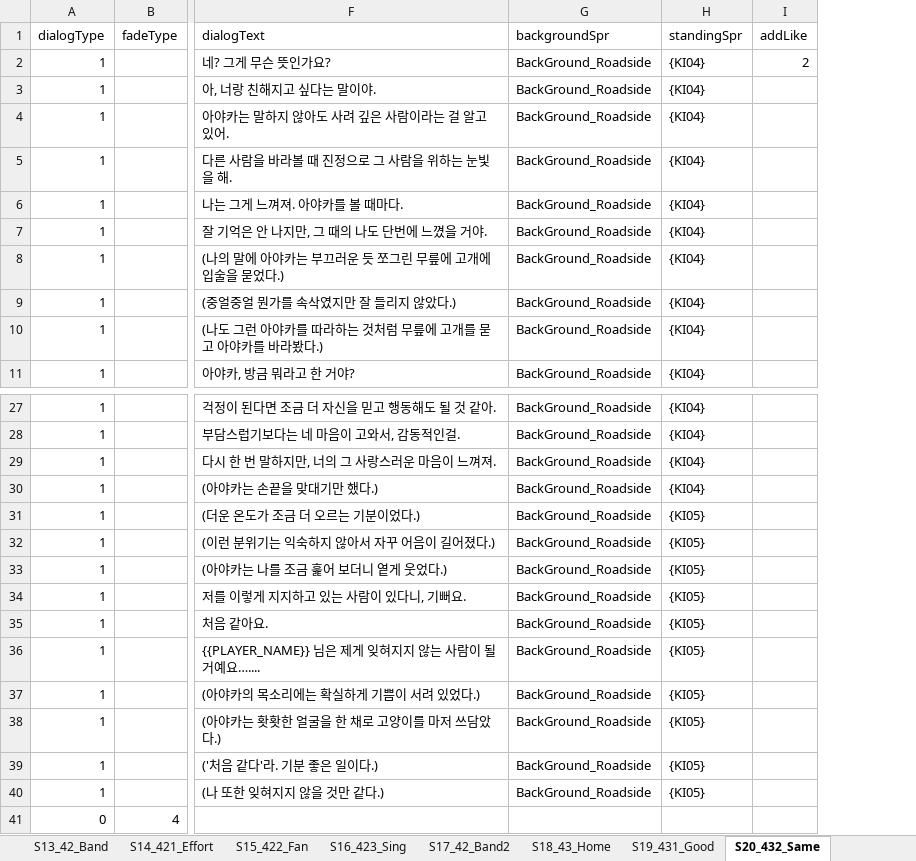
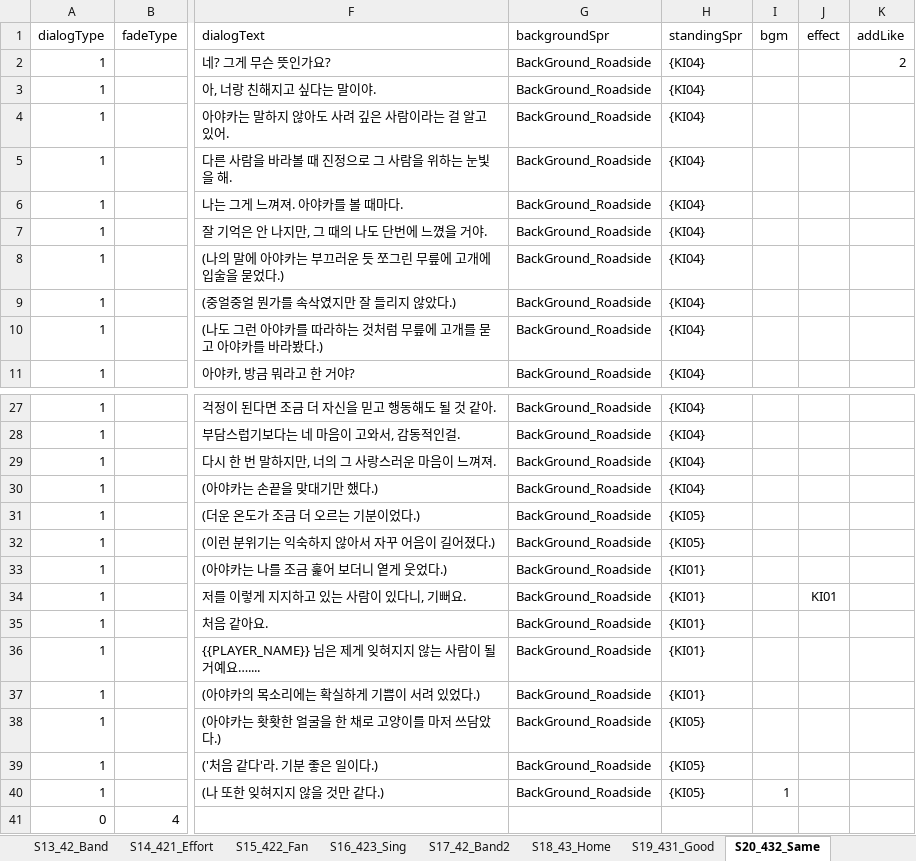
Before and after one commit to oNe731/Download-Project, an Excel workbook: Download/Assets/Resources/4. Data/1. VisualNovel/Dialogs/Dialogs_Day1.xlsx, sheet S20_432_Same, drawn as a sheet; only a part is shown, gaps mark what is left out; values as stored, in another font and other column widths than the file's, no borders; conditional formats not drawn; the diff names each change by its address in the sheet, - before the commit and + after, or states it on an @@ line.

```diff
--- a/Download/Assets/Resources/4. Data/1. VisualNovel/Dialogs/Dialogs_Day1.xlsx (sheet S20_432_Same)
+++ b/Download/Assets/Resources/4. Data/1. VisualNovel/Dialogs/Dialogs_Day1.xlsx (sheet S20_432_Same)
+column I (bgm), row 40: 1
+column J (effect), row 34: KI01
-H33:H37 (standingSpr): {KI05}
+H33:H37 (standingSpr): {KI01}
```
Also changed, not shown: sheet S21_433_Piano, sheet S09_411_What, sheet S07_4_SchoolDrop, sheet S23_4_SchoolDrop2, sheet S14_421_Effort, sheet S10_412_Thanks, 17 more sheets, Download/Assets/Resources/4. Data/1. VisualNovel/Dialogs/Dialogs_Day2.xlsx, Download/Assets/Resources/4. Data/1. VisualNovel/Dialogs/Dialogs_Day3At.xlsx, 16 other files.
